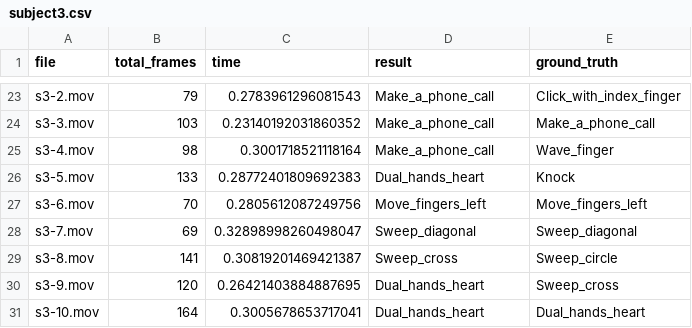
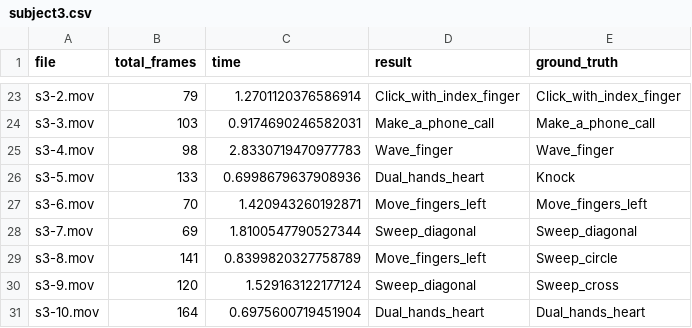
Before and after one commit to wrn7777/MscProject, a CSV file: TestGesture/single/subject3.csv, drawn as a sheet; only a part is shown, gaps mark what is left out; the diff covers the shown part only; the diff names each change by its address in the sheet, - before the commit and + after, or states it on an @@ line.

```diff
--- a/TestGesture/single/subject3.csv
+++ b/TestGesture/single/subject3.csv
-C23 (time): 0.2783961296081543
+C23 (time): 1.2701120376586914
-D23 (result): Make_a_phone_call
+D23 (result): Click_with_index_finger
-C24 (time): 0.23140192031860352
+C24 (time): 0.9174690246582031
-C25 (time): 0.3001718521118164
+C25 (time): 2.8330719470977783
-D25 (result): Make_a_phone_call
+D25 (result): Wave_finger
-C26 (time): 0.28772401809692383
+C26 (time): 0.6998679637908936
-C27 (time): 0.2805612087249756
+C27 (time): 1.420943260192871
-C28 (time): 0.32898998260498047
+C28 (time): 1.8100547790527344
-C29 (time): 0.30819201469421387
+C29 (time): 0.8399820327758789
-D29 (result): Sweep_cross
+D29 (result): Move_fingers_left
-C30 (time): 0.26421403884887695
+C30 (time): 1.529163122177124
-D30 (result): Dual_hands_heart
+D30 (result): Sweep_diagonal
-C31 (time): 0.3005678653717041
+C31 (time): 0.6975600719451904
```
Also changed, not shown: 32 edited cells elsewhere in this file, TestGesture/single/subject1.csv, TestGesture/single/subject2.csv, 5 other files.
